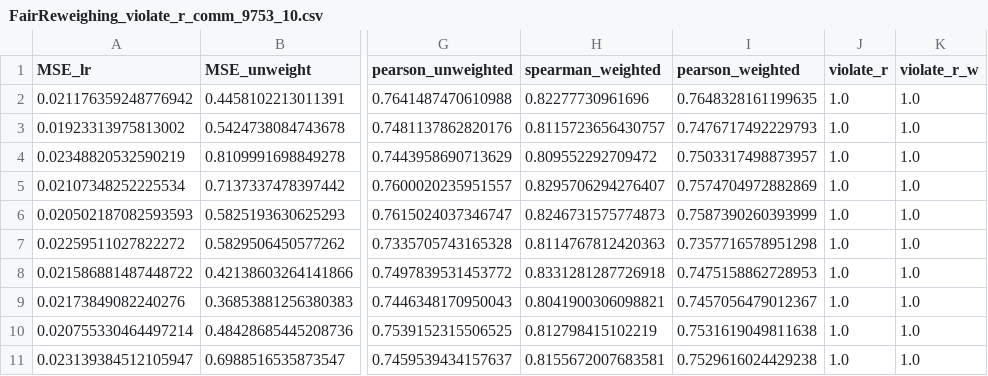
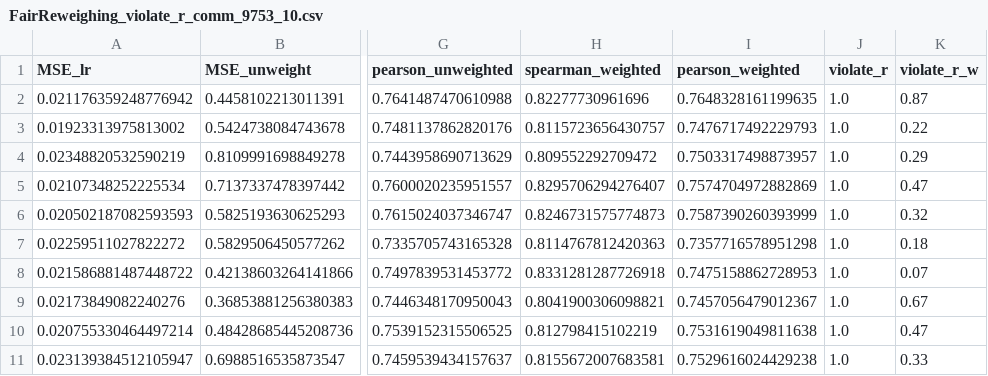
Before and after one commit to hil-se/Comparable, a CSV file: Code/Synthetic/FairReweighing_violate_r_comm_9753_10.csv, drawn as a sheet; only a part is shown, gaps mark what is left out; the diff names each change by its address in the sheet, - before the commit and + after, or states it on an @@ line.

Commit message:
Fair_Comp

```diff
--- a/Code/Synthetic/FairReweighing_violate_r_comm_9753_10.csv
+++ b/Code/Synthetic/FairReweighing_violate_r_comm_9753_10.csv
-K2 (violate_r_w): 1.0
+K2 (violate_r_w): 0.87
-K3 (violate_r_w): 1.0
+K3 (violate_r_w): 0.22
-K4 (violate_r_w): 1.0
+K4 (violate_r_w): 0.29
-K5 (violate_r_w): 1.0
+K5 (violate_r_w): 0.47
-K6 (violate_r_w): 1.0
+K6 (violate_r_w): 0.32
-K7 (violate_r_w): 1.0
+K7 (violate_r_w): 0.18
-K8 (violate_r_w): 1.0
+K8 (violate_r_w): 0.07
-K9 (violate_r_w): 1.0
+K9 (violate_r_w): 0.67
-K10 (violate_r_w): 1.0
+K10 (violate_r_w): 0.47
-K11 (violate_r_w): 1.0
+K11 (violate_r_w): 0.33
```
Also changed, not shown: Code/Synthetic/FairReweighing_violate_r_comm_982_1.csv, Code/Synthetic/FairReweighing_violate_r_compas_17877_10.csv, 9 other files.
